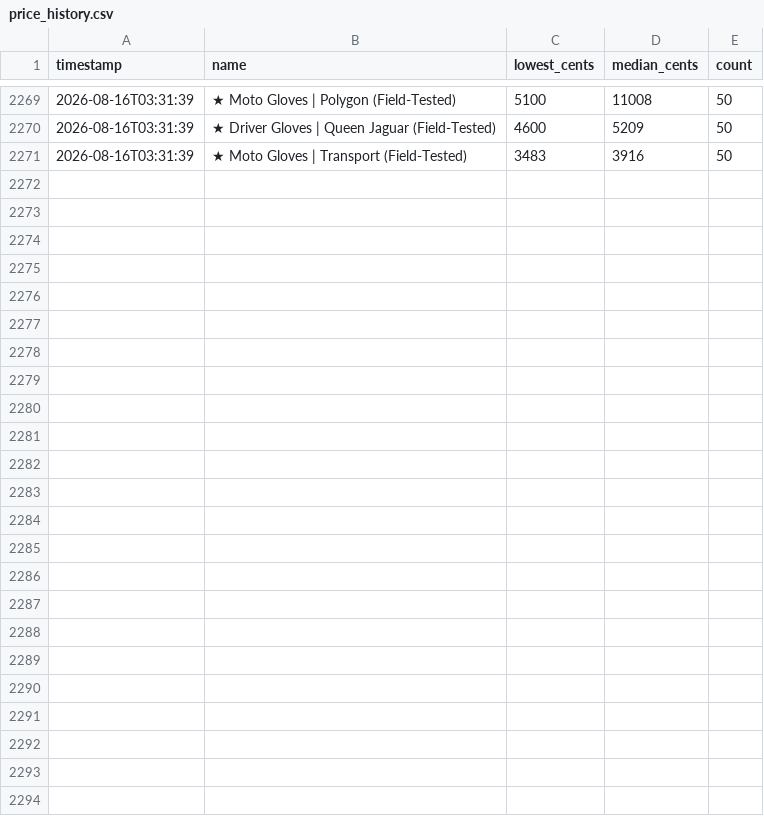
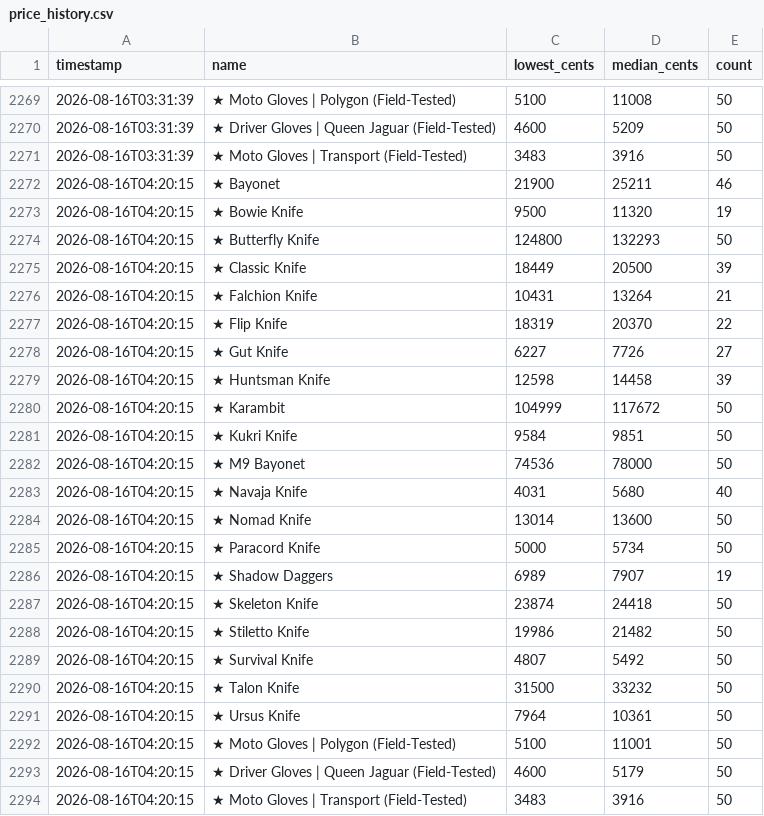
Before and after one commit to ryansanders1/csfloat-dashboard, a CSV file: price_history.csv, drawn as a sheet; only a part is shown, gaps mark what is left out.

```diff
--- a/price_history.csv
+++ b/price_history.csv
@@ -2271 +2271,24 @@ timestamp,name,lowest_cents,median_cents,count
 2026-08-16T03:31:39,★ Moto Gloves | Transport (Field-Tested),3483,3916,50
+2026-08-16T04:20:15,★ Bayonet,21900,25211,46
+2026-08-16T04:20:15,★ Bowie Knife,9500,11320,19
+2026-08-16T04:20:15,★ Butterfly Knife,124800,132293,50
+2026-08-16T04:20:15,★ Classic Knife,18449,20500,39
+2026-08-16T04:20:15,★ Falchion Knife,10431,13264,21
+2026-08-16T04:20:15,★ Flip Knife,18319,20370,22
+2026-08-16T04:20:15,★ Gut Knife,6227,7726,27
+2026-08-16T04:20:15,★ Huntsman Knife,12598,14458,39
+2026-08-16T04:20:15,★ Karambit,104999,117672,50
+2026-08-16T04:20:15,★ Kukri Knife,9584,9851,50
+2026-08-16T04:20:15,★ M9 Bayonet,74536,78000,50
+2026-08-16T04:20:15,★ Navaja Knife,4031,5680,40
+2026-08-16T04:20:15,★ Nomad Knife,13014,13600,50
+2026-08-16T04:20:15,★ Paracord Knife,5000,5734,50
+2026-08-16T04:20:15,★ Shadow Daggers,6989,7907,19
+2026-08-16T04:20:15,★ Skeleton Knife,23874,24418,50
+2026-08-16T04:20:15,★ Stiletto Knife,19986,21482,50
+2026-08-16T04:20:15,★ Survival Knife,4807,5492,50
+2026-08-16T04:20:15,★ Talon Knife,31500,33232,50
+2026-08-16T04:20:15,★ Ursus Knife,7964,10361,50
+2026-08-16T04:20:15,★ Moto Gloves | Polygon (Field-Tested),5100,11001,50
+2026-08-16T04:20:15,★ Driver Gloves | Queen Jaguar (Field-Tested),4600,5179,50
+2026-08-16T04:20:15,★ Moto Gloves | Transport (Field-Tested),3483,3916,50
```
